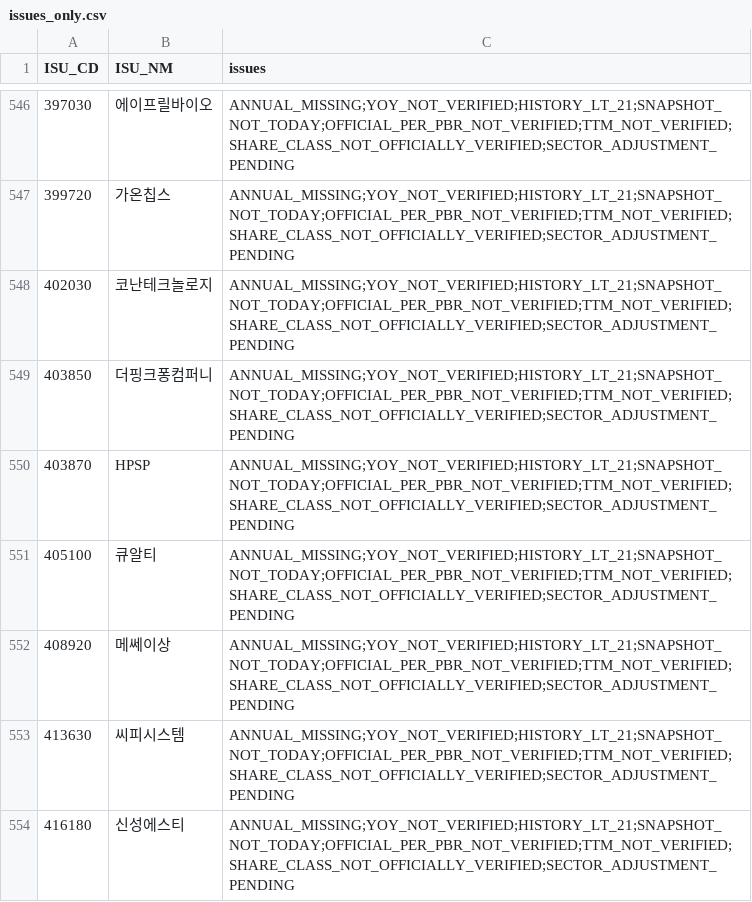
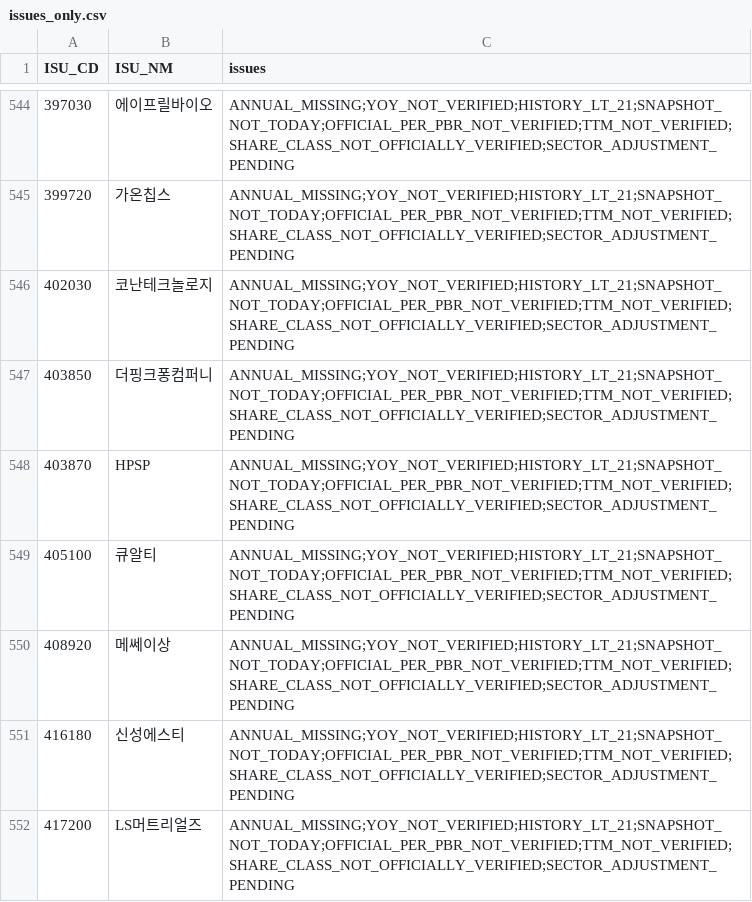
Before and after one commit to cks3210-spec/KRX-Public-Test, a CSV file: data/v5_investment_r14/issues_only.csv, drawn as a sheet; only a part is shown, gaps mark what is left out; the shorter side is filled out with more unchanged rows; the diff covers the shown part only.

```diff
--- a/data/v5_investment_r14/issues_only.csv
+++ b/data/v5_investment_r14/issues_only.csv
@@ -552,3 +550,2 @@
 408920,메쎄이상,ANNUAL_MISSING;YOY_NOT_VERIFIED;HISTORY_LT_21;SNAPSHOT_NOT_TODAY;OFFICIAL_PER_PBR_NOT_VERIFIED;TTM_NOT_VERIFIED;SHARE_CLASS_NOT_OFFICIALLY_VERIFIED;SECTOR_ADJUSTMENT_PENDING
-413630,씨피시스템,ANNUAL_MISSING;YOY_NOT_VERIFIED;HISTORY_LT_21;SNAPSHOT_NOT_TODAY;OFFICIAL_PER_PBR_NOT_VERIFIED;TTM_NOT_VERIFIED;SHARE_CLASS_NOT_OFFICIALLY_VERIFIED;SECTOR_ADJUSTMENT_PENDING
 416180,신성에스티,ANNUAL_MISSING;YOY_NOT_VERIFIED;HISTORY_LT_21;SNAPSHOT_NOT_TODAY;OFFICIAL_PER_PBR_NOT_VERIFIED;TTM_NOT_VERIFIED;SHARE_CLASS_NOT_OFFICIALLY_VERIFIED;SECTOR_ADJUSTMENT_PENDING
```
Also changed, not shown: 8 added rows and 14 removed rows elsewhere in this file, data/v5_investment_r14/full_market_research.csv, data/v5_investment_r14/provisional_ab_watchlist.csv, 2 other files.
